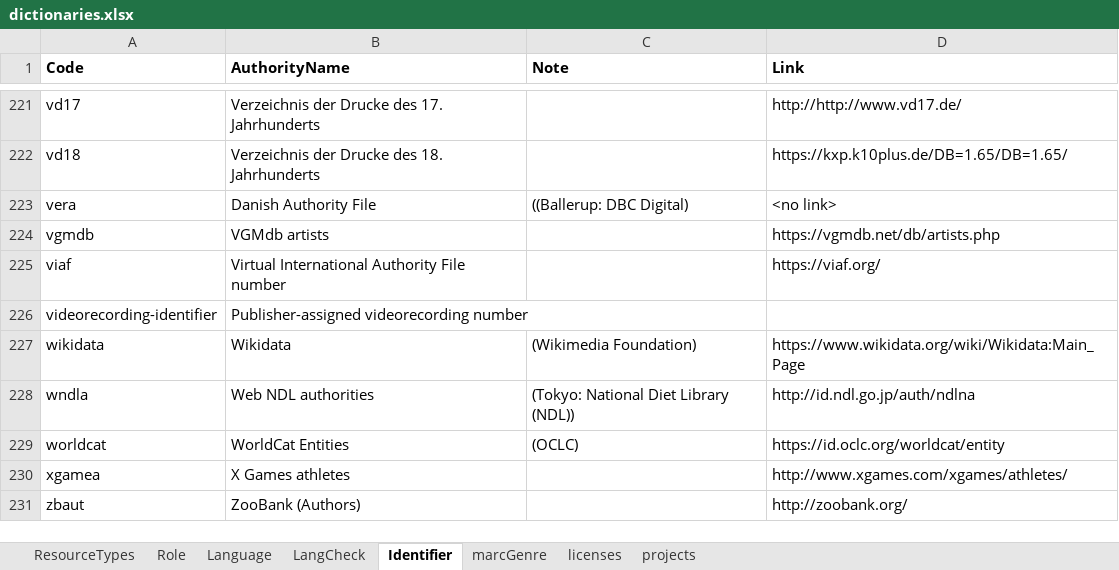
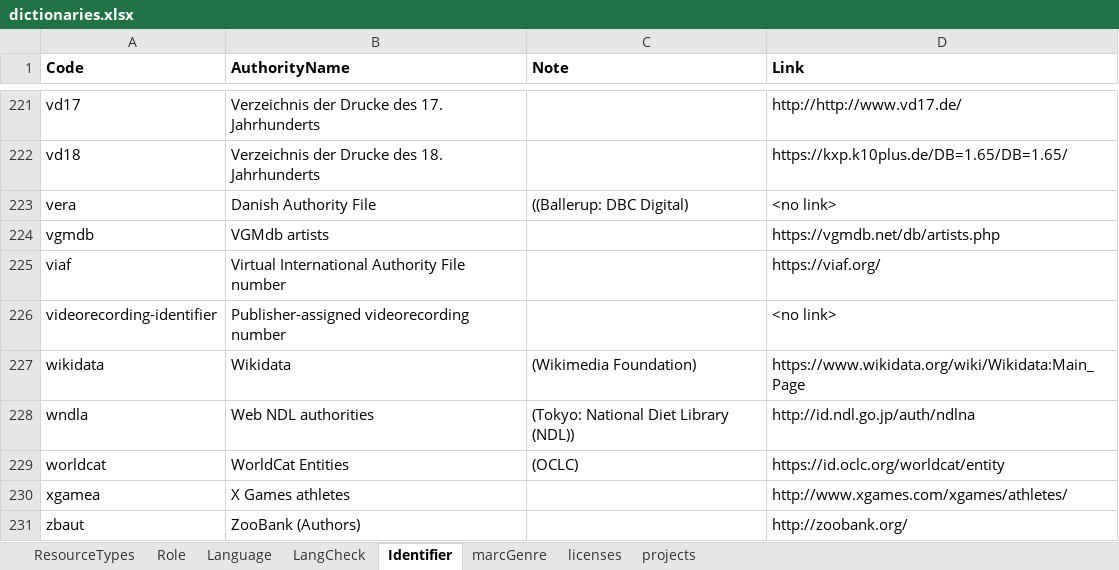
Before and after one commit to AM-Digital-Research-Environment/WissKICV, an Excel workbook: vocabs/dictionaries.xlsx, sheet Identifier, drawn as a sheet; only a part is shown, gaps mark what is left out; values as stored, in another font and other column widths than the file's, no borders; the diff names each change by its address in the sheet, - before the commit and + after, or states it on an @@ line.

```diff
--- a/vocabs/dictionaries.xlsx (sheet Identifier)
+++ b/vocabs/dictionaries.xlsx (sheet Identifier)
-D226 (Link): (empty)
+D226 (Link): <no link>
```
Also changed, not shown: sheet Language, 3 other files.
